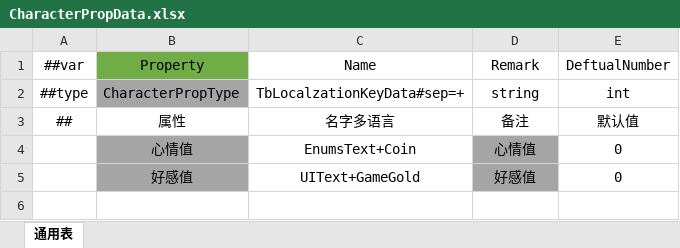
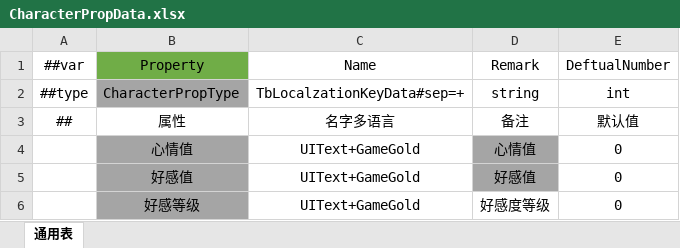
Before and after one commit to XiaoYuName/HD-2D, an Excel workbook: ExcelTool/LubanTools/DataTables/Datas/CharacterPropData.xlsx, sheet 通用表, drawn as a sheet; values as stored, in another font and other column widths than the file's, no borders; the diff names each change by its address in the sheet, - before the commit and + after, or states it on an @@ line.

```diff
--- a/ExcelTool/LubanTools/DataTables/Datas/CharacterPropData.xlsx (sheet 通用表)
+++ b/ExcelTool/LubanTools/DataTables/Datas/CharacterPropData.xlsx (sheet 通用表)
-C4: EnumsText+Coin
+C4: UIText+GameGold
+row 6:  | 好感等级 | UIText+GameGold | 好感度等级 | 0
```
Also changed, not shown: ExcelTool/LubanTools/DataTables/Datas/__enums__.xlsx, 4 other files.
